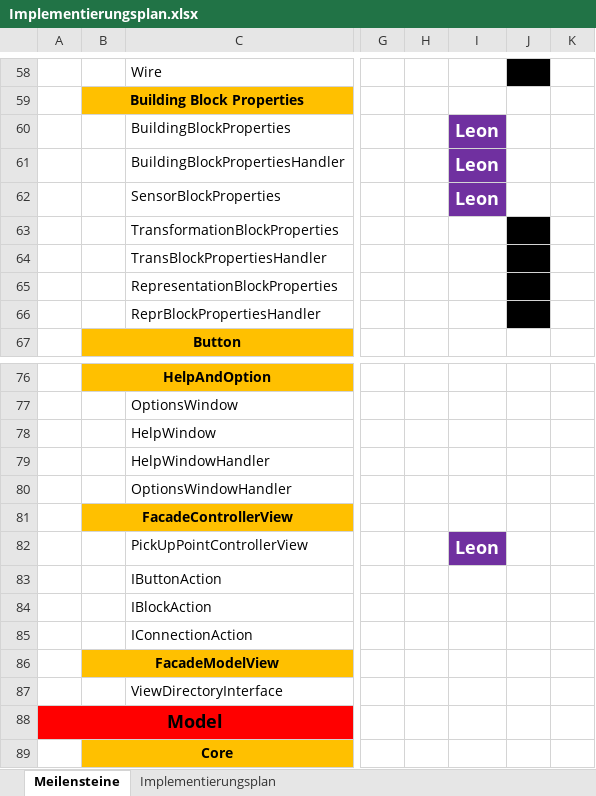
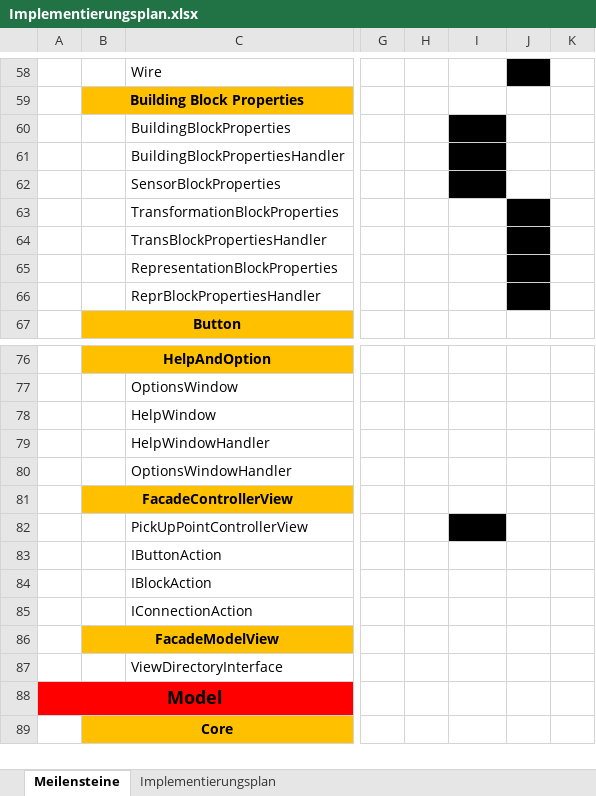
Before and after one commit to osl2/DAQ-Documents, an Excel workbook: 3-Implementierung/2-Entwicklung/Implementierungsplan/Implementierungsplan.xlsx, sheet Meilensteine, drawn as a sheet; only a part is shown, gaps mark what is left out; values as stored, in another font and other column widths than the file's, no borders; the diff covers the shown part only; the diff names each change by its address in the sheet, - before the commit and + after, or states it on an @@ line.

```diff
--- a/3-Implementierung/2-Entwicklung/Implementierungsplan/Implementierungsplan.xlsx (sheet Meilensteine)
+++ b/3-Implementierung/2-Entwicklung/Implementierungsplan/Implementierungsplan.xlsx (sheet Meilensteine)
-I60:I62: Leon
+I60:I62: (empty)
-I60:I62 fill: #7030A0
+I60:I62 fill: #000000
-I82: Leon
+I82: (empty)
-I82 fill: #7030A0
+I82 fill: #000000
```
Also changed, not shown: 15 edited cells and cell formats elsewhere in this sheet, sheet Implementierungsplan.
